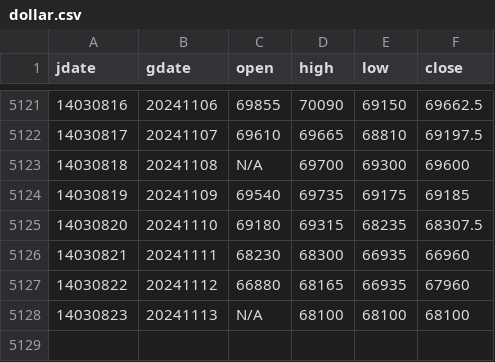
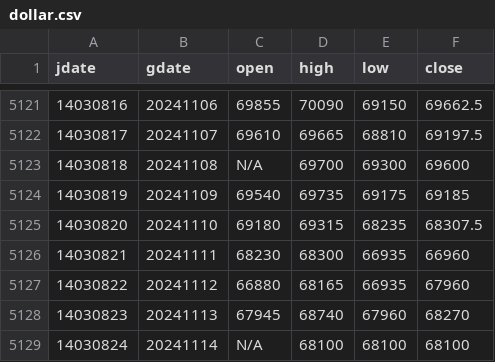
Before and after one commit to m-ahmadi/dollar, a CSV file: data/dollar.csv, drawn as a sheet; only a part is shown, gaps mark what is left out.

Commit message:
data update

```diff
--- a/data/dollar.csv
+++ b/data/dollar.csv
@@ -5127,2 +5127,3 @@ jdate,gdate,open,high,low,close
 14030822,20241112,66880,68165,66935,67960
-14030823,20241113,N/A,68100,68100,68100
+14030823,20241113,67945,68740,67960,68270
+14030824,20241114,N/A,68100,68100,68100
```
Also changed, not shown: 7 other files.
